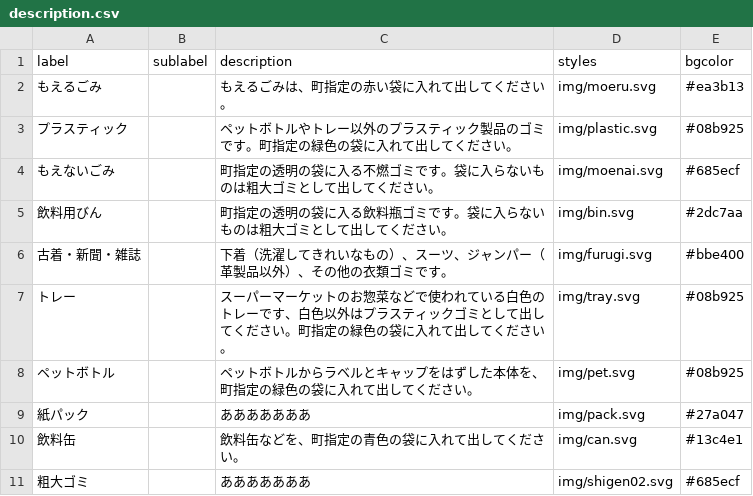
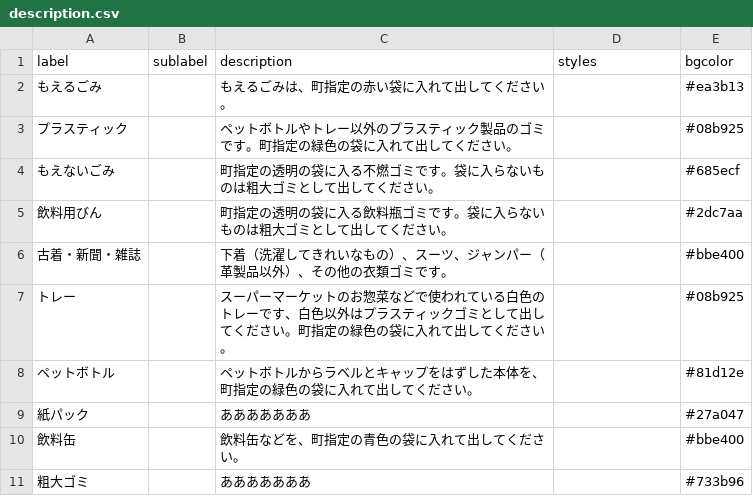
Before and after one commit to miyake-town-civic/5374, a CSV file: data/description.csv, drawn as a sheet.

```diff
--- a/data/description.csv
+++ b/data/description.csv
@@ -1,11 +1,11 @@
 label,sublabel,description,styles,bgcolor
-もえるごみ,,もえるごみは、町指定の赤い袋に入れて出してください。,img/moeru.svg,#ea3b13
-プラスティック,,ペットボトルやトレー以外のプラスティック製品のゴミです。町指定の緑色の袋に入れて出してください。,img/plastic.svg,#08b925
-もえないごみ,,町指定の透明の袋に入る不燃ゴミです。袋に入らないものは粗大ゴミとして出してください。,img/moenai.svg,#685ecf
-飲料用びん,,町指定の透明の袋に入る飲料瓶ゴミです。袋に入らないものは粗大ゴミとして出してください。,img/bin.svg,#2dc7aa
-古着・新聞・雑誌,,下着（洗濯してきれいなもの）、スーツ、ジャンパー（革製品以外）、その他の衣類ゴミです。,img/furugi.svg,#bbe400
-トレー,,スーパーマーケットのお惣菜などで使われている白色のトレーです、白色以外はプラスティックゴミとして出してください。町指定の緑色の袋に入れて出してください。,img/tray.svg,#08b925
-ペットボトル,,ペットボトルからラベルとキャップをはずした本体を、町指定の緑色の袋に入れて出してください。,img/pet.svg,#08b925
-紙パック,,あああああああ,img/pack.svg,#27a047
-飲料缶,,飲料缶などを、町指定の青色の袋に入れて出してください。,img/can.svg,#13c4e1
-粗大ゴミ,,あああああああ,img/shigen02.svg,#685ecf
+もえるごみ,,もえるごみは、町指定の赤い袋に入れて出してください。,,#ea3b13
+プラスティック,,ペットボトルやトレー以外のプラスティック製品のゴミです。町指定の緑色の袋に入れて出してください。,,#08b925
+もえないごみ,,町指定の透明の袋に入る不燃ゴミです。袋に入らないものは粗大ゴミとして出してください。,,#685ecf
+飲料用びん,,町指定の透明の袋に入る飲料瓶ゴミです。袋に入らないものは粗大ゴミとして出してください。,,#2dc7aa
+古着・新聞・雑誌,,下着（洗濯してきれいなもの）、スーツ、ジャンパー（革製品以外）、その他の衣類ゴミです。,,#bbe400
+トレー,,スーパーマーケットのお惣菜などで使われている白色のトレーです、白色以外はプラスティックゴミとして出してください。町指定の緑色の袋に入れて出してください。,,#08b925
+ペットボトル,,ペットボトルからラベルとキャップをはずした本体を、町指定の緑色の袋に入れて出してください。,,#81d12e
+紙パック,,あああああああ,,#27a047
+飲料缶,,飲料缶などを、町指定の青色の袋に入れて出してください。,,#bbe400
+粗大ゴミ,,あああああああ,,#733b96
```
Also changed, not shown: 11 other files.
